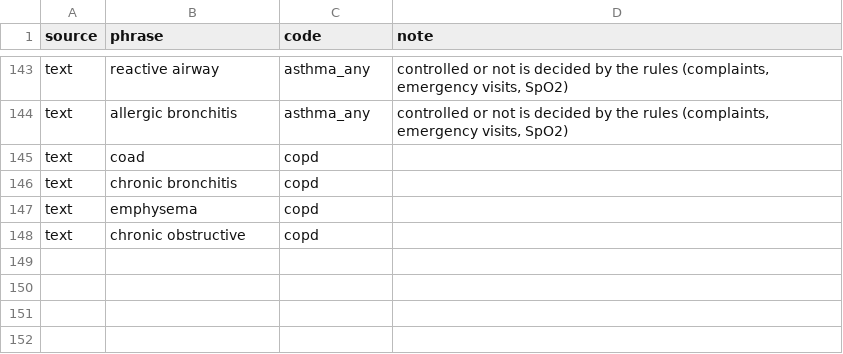
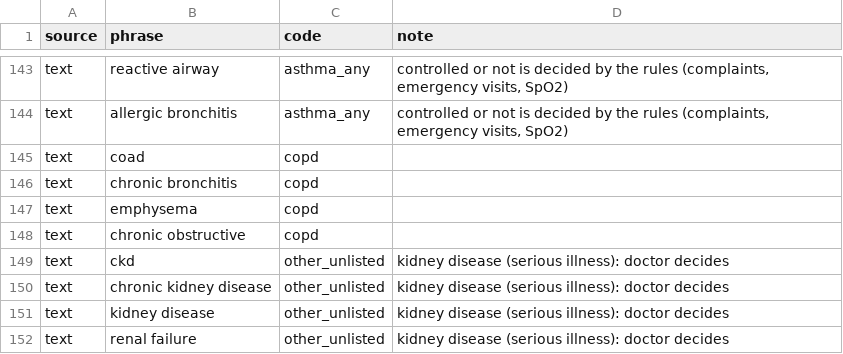
Before and after one commit to Gollasrikaran/fitness_application, a CSV file: agent_testbed/backend/data/condition_aliases.csv, drawn as a sheet; only a part is shown, gaps mark what is left out.

```diff
--- a/agent_testbed/backend/data/condition_aliases.csv
+++ b/agent_testbed/backend/data/condition_aliases.csv
@@ -148 +148,5 @@ text,emphysema,copd,
 text,chronic obstructive,copd,
+text,ckd,other_unlisted,kidney disease (serious illness): doctor decides
+text,chronic kidney disease,other_unlisted,kidney disease (serious illness): doctor decides
+text,kidney disease,other_unlisted,kidney disease (serious illness): doctor decides
+text,renal failure,other_unlisted,kidney disease (serious illness): doctor decides
```
Also changed, not shown: agent_testbed/backend/data/reading_rules.csv, 4 other files.
